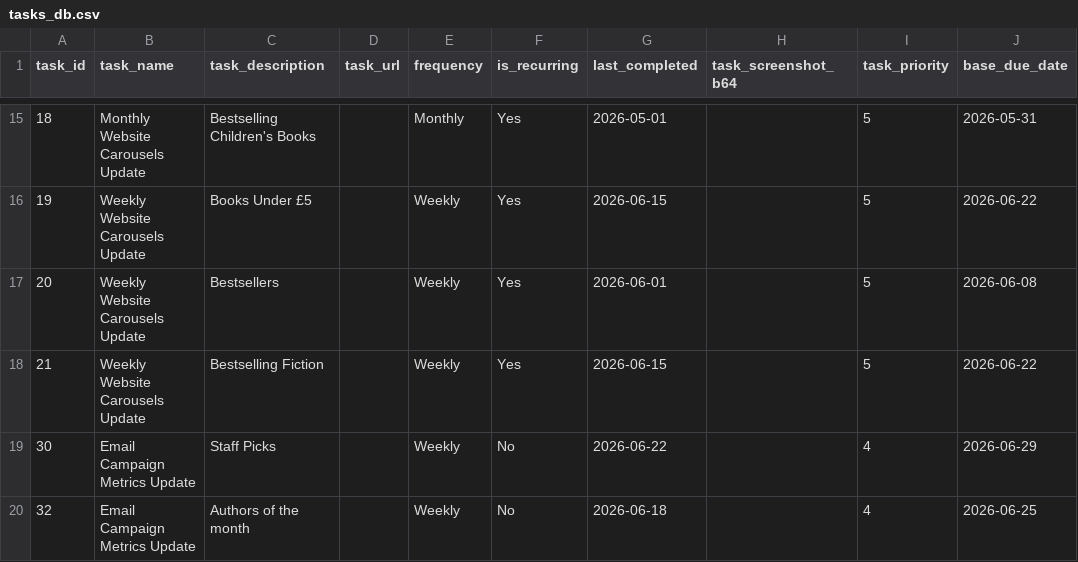
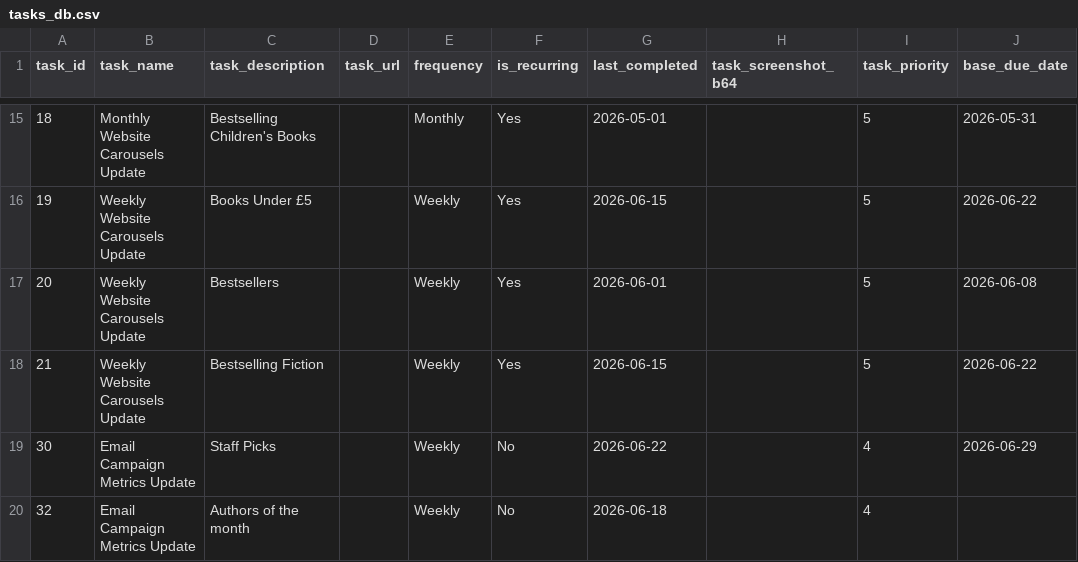
Before and after one commit to RandomlyBryan/personal-tracker, a CSV file: tasks_db.csv, drawn as a sheet; only a part is shown, gaps mark what is left out; the diff names each change by its address in the sheet, - before the commit and + after, or states it on an @@ line.

```diff
--- a/tasks_db.csv
+++ b/tasks_db.csv
-J20 (base_due_date): 2026-06-25
+J20 (base_due_date): (empty)
```
